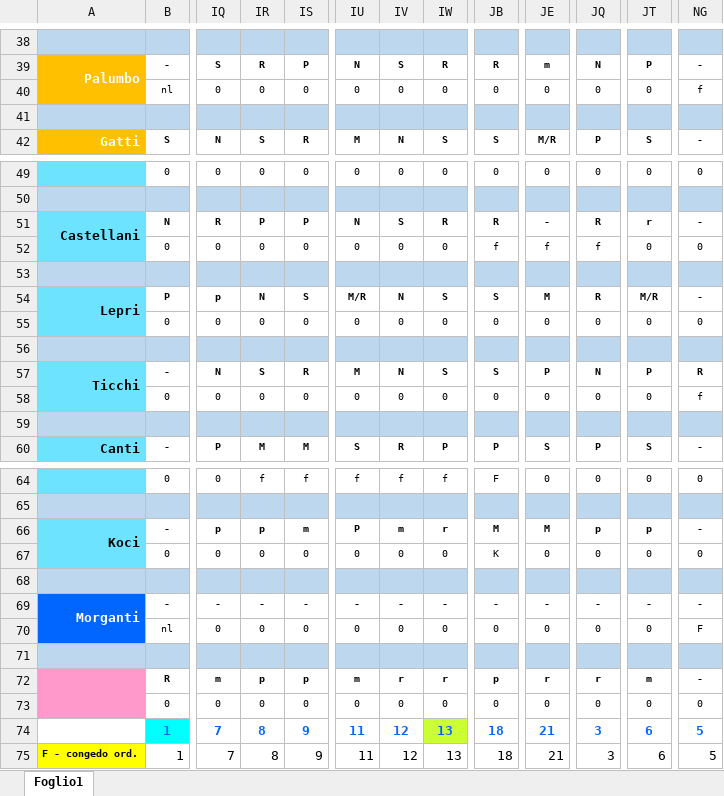
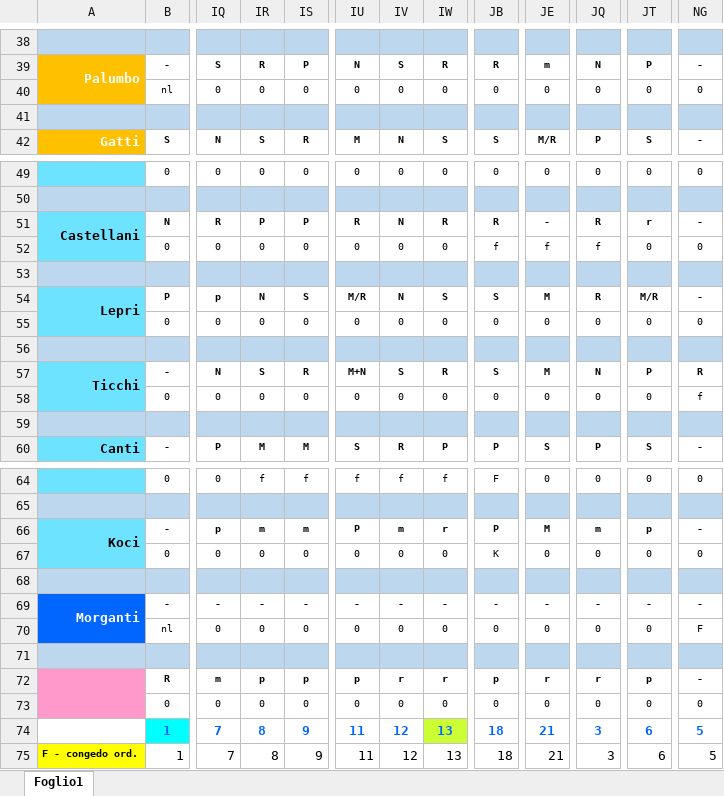
Before and after one commit to centrale118rsm-code/Turni-Infermieri-2026, an Excel workbook: infermieri.xlsx, sheet Foglio1, drawn as a sheet; only a part is shown, gaps mark what is left out; values as stored, in another font and other column widths than the file's, no borders; conditional formats not drawn; the diff covers the shown part only; the diff names each change by its address in the sheet, - before the commit and + after, or states it on an @@ line.

```diff
--- a/infermieri.xlsx (sheet Foglio1)
+++ b/infermieri.xlsx (sheet Foglio1)
-NG40: f
+NG40: 0
-IU51: N
+IU51: R
-IV51: S
+IV51: N
-IU57: M
+IU57: M+N
-IV57: N
+IV57: S
-IW57: S
+IW57: R
-JE57: P
+JE57: M
-IR66: p
+IR66: m
-JB66: M
+JB66: P
-JQ66: p
+JQ66: m
-IU72: m
+IU72: p
-JT72: m
+JT72: p
```
Also changed, not shown: 36 edited cells elsewhere in this sheet.
